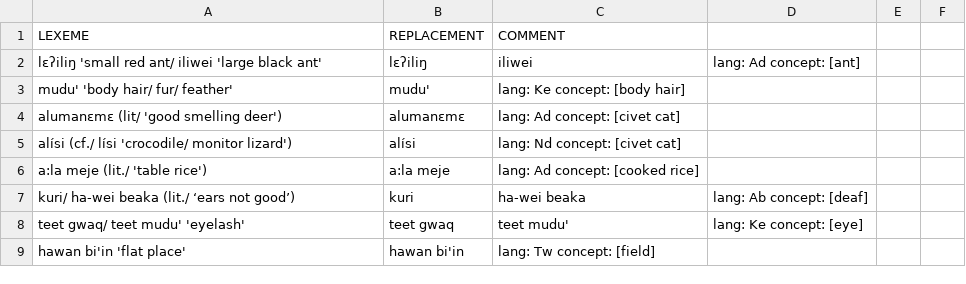
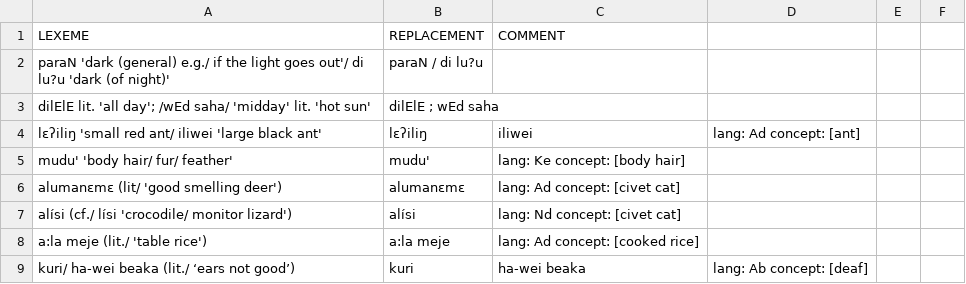
Before and after one commit to lexibank/robinsonap, a CSV file: etc/lexemes.csv, drawn as a sheet; only a part is shown; the shorter side is filled out with more unchanged rows; the diff names each change by its address in the sheet, - before the commit and + after, or states it on an @@ line.

Commit message:
Fixed remaining errors in orthographic profile/lexemes.

```diff
--- a/etc/lexemes.csv
+++ b/etc/lexemes.csv
+row 2: paraN 'dark (general) e.g./ if the light goes out'/ di lu?u 'dark (of night)' | paraN / di lu?u
+row 3: dilElE lit. 'all day'; /wEd saha/ 'midday' lit. 'hot sun' | dilElE ; wEd saha
```
Also changed, not shown: cldf/cognates.csv, cldf/forms.csv, 4 other files.
